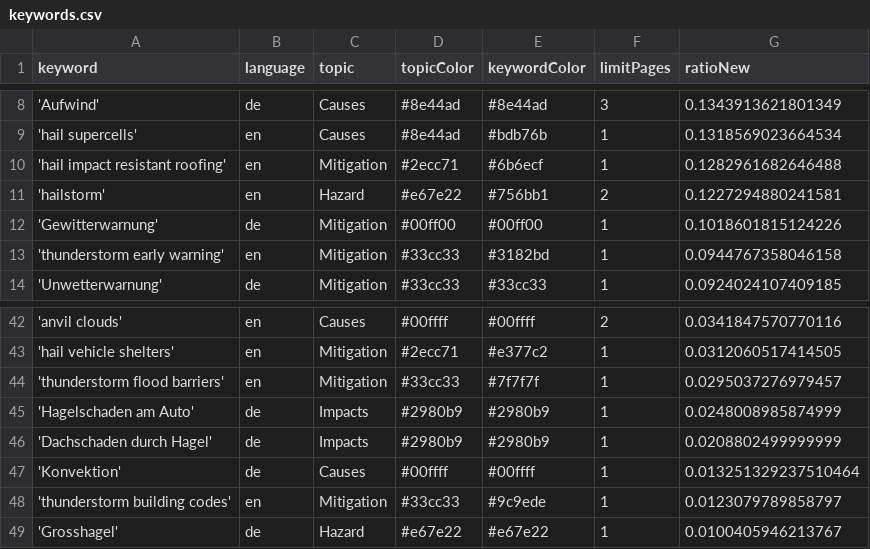
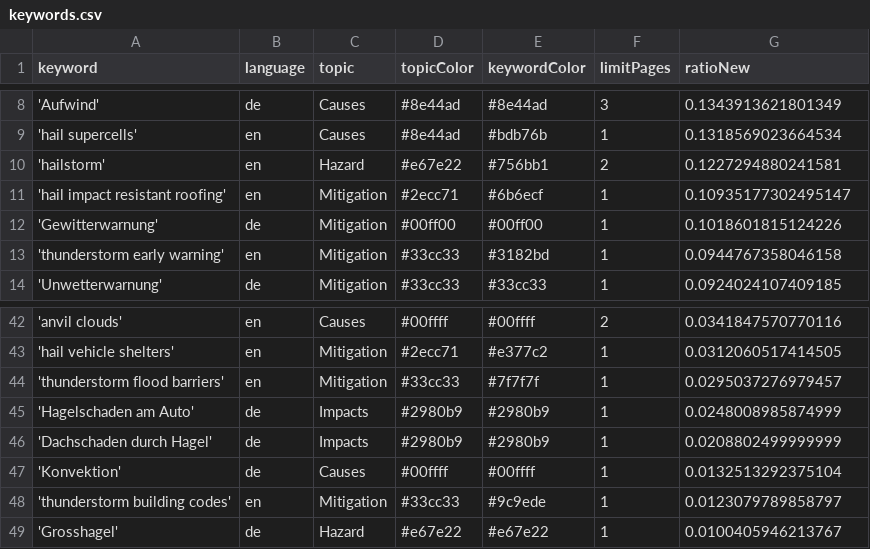
Before and after one commit to TinoH91news/ThunderstormIsComing, a CSV file: keywords.csv, drawn as a sheet; only a part is shown, gaps mark what is left out.

Commit message:
Commit from GitHub Actions (harvest:0.0)

```diff
--- a/keywords.csv
+++ b/keywords.csv
@@ -9,4 +9,4 @@ keyword,language,topic,topicColor,keywordColor,limitPages,ratioNew
 'hail supercells',en,Causes,#8e44ad,#bdb76b,1,0.1318569023664534
-'hail impact resistant roofing',en,Mitigation,#2ecc71,#6b6ecf,1,0.1282961682646488
 'hailstorm',en,Hazard,#e67e22,#756bb1,2,0.1227294880241581
+'hail impact resistant roofing',en,Mitigation,#2ecc71,#6b6ecf,1,0.10935177302495147
 'Gewitterwarnung',de,Mitigation,#00ff00,#00ff00,1,0.1018601815124226
@@ -46,3 +46,3 @@ keyword,language,topic,topicColor,keywordColor,limitPages,ratioNew
 'Dachschaden durch Hagel',de,Impacts,#2980b9,#2980b9,1,0.0208802499999999
-'Konvektion',de,Causes,#00ffff,#00ffff,1,0.013251329237510464
+'Konvektion',de,Causes,#00ffff,#00ffff,1,0.0132513292375104
 'thunderstorm building codes',en,Mitigation,#33cc33,#9c9ede,1,0.0123079789858797
```
